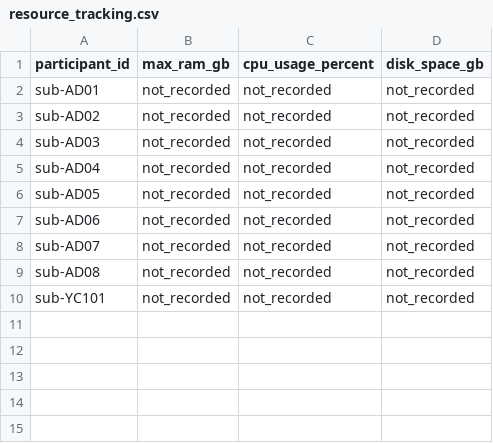
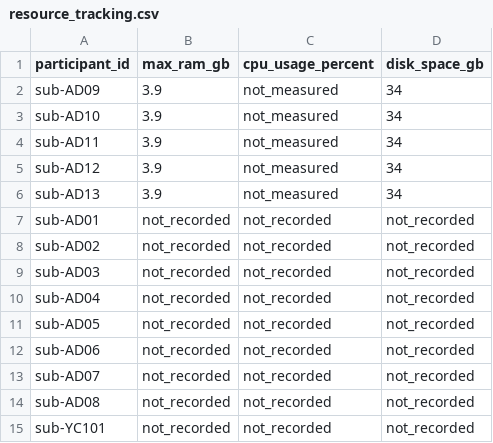
Before and after one commit to HolaDav/undergraduate-project, a CSV file: logs/resource_tracking.csv, drawn as a sheet.

```diff
--- a/logs/resource_tracking.csv
+++ b/logs/resource_tracking.csv
@@ -1,2 +1,7 @@
 participant_id,max_ram_gb,cpu_usage_percent,disk_space_gb
+sub-AD09,3.9,not_measured,34
+sub-AD10,3.9,not_measured,34
+sub-AD11,3.9,not_measured,34
+sub-AD12,3.9,not_measured,34
+sub-AD13,3.9,not_measured,34
 sub-AD01,not_recorded,not_recorded,not_recorded
```
Also changed, not shown: logs/runtime_tracking.csv, qc/qc_tracking.csv, 11 other files.
